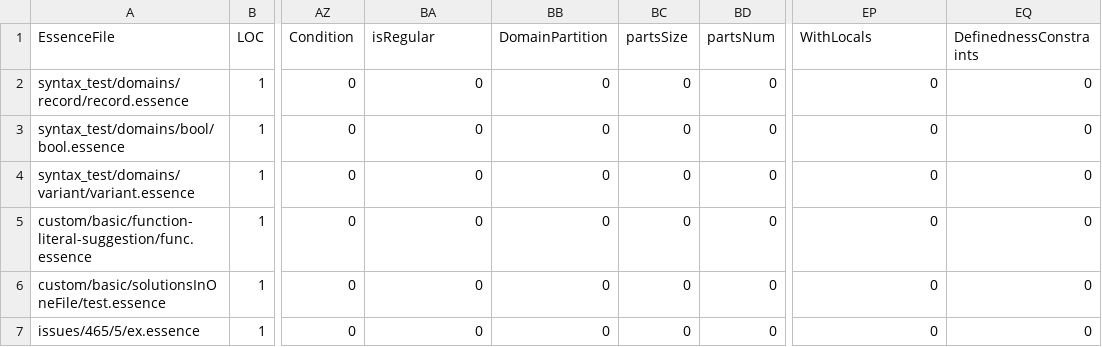
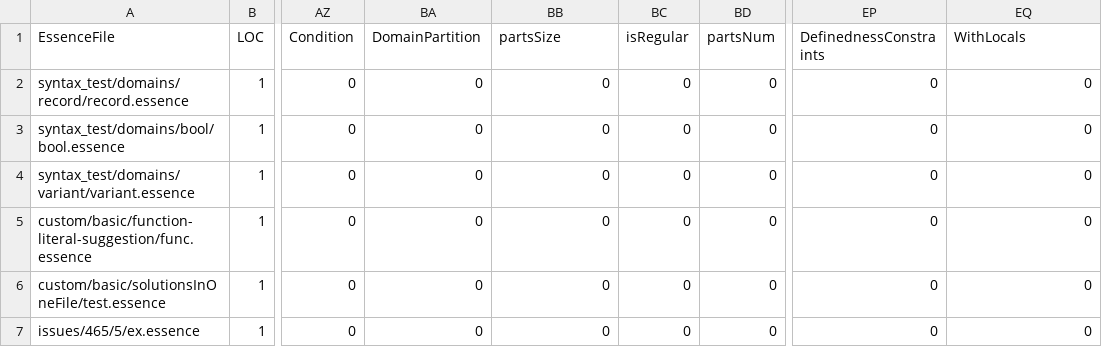
Before and after one commit to niklasdewally/conjure-oxide, a CSV file: tools/essence-feature-usage-stats/data.csv, drawn as a sheet; only a part is shown, gaps mark what is left out; the diff names each change by its address in the sheet, - before the commit and + after, or states it on an @@ line.

Commit message:
Actions: Deploy the essence features usage table 🚀

```diff
--- a/tools/essence-feature-usage-stats/data.csv
+++ b/tools/essence-feature-usage-stats/data.csv
-BA1: isRegular
+BA1: DomainPartition
-BB1: DomainPartition
+BB1: partsSize
-BC1: partsSize
+BC1: isRegular
-EP1: WithLocals
+EP1: DefinednessConstraints
-EQ1: DefinednessConstraints
+EQ1: WithLocals
```
Also changed, not shown: 1 other file.
